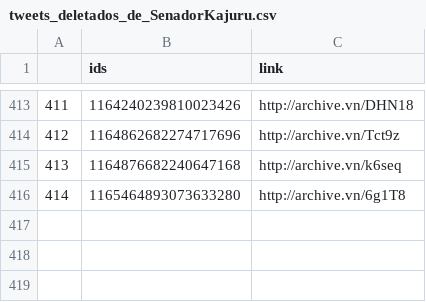
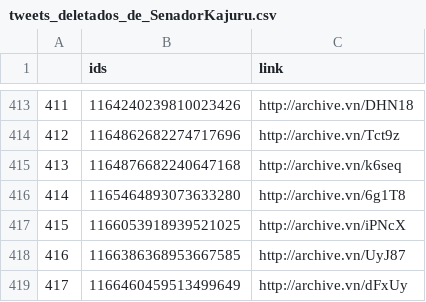
Before and after one commit to projeto7c0/7c0-core, a CSV file: csv/tweets_deletados_de_SenadorKajuru.csv, drawn as a sheet; only a part is shown, gaps mark what is left out.

```diff
--- a/csv/tweets_deletados_de_SenadorKajuru.csv
+++ b/csv/tweets_deletados_de_SenadorKajuru.csv
@@ -416 +416,4 @@
 414,1165464893073633280,http://archive.vn/6g1T8
+415,1166053918939521025,http://archive.vn/iPNcX
+416,1166386368953667585,http://archive.vn/UyJ87
+417,1166460459513499649,http://archive.vn/dFxUy
```
Also changed, not shown: csv/tweets_deletados_de_alice_portugal.csv, csv/tweets_deletados_de_danielpmerj.csv, 27 other files.
